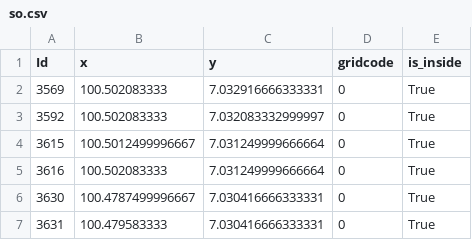
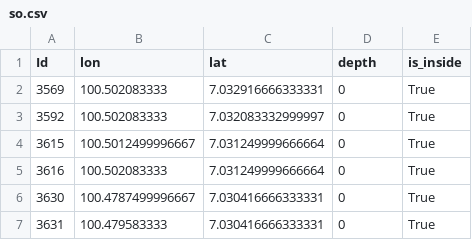
Before and after one commit to CosmosDever/Thesis-EvSim-Flooding-TH, a CSV file: data/raw/flood/so.csv, drawn as a sheet; only a part is shown.

Commit message:
Add flood new flood_depth data

```diff
--- a/data/raw/flood/so.csv
+++ b/data/raw/flood/so.csv
@@ -1,2 +1,2 @@
-Id,x,y,gridcode,is_inside
+Id,lon,lat,depth,is_inside
 3569,100.502083333,7.032916666333331,0,True
```
Also changed, not shown: 3 other files.
